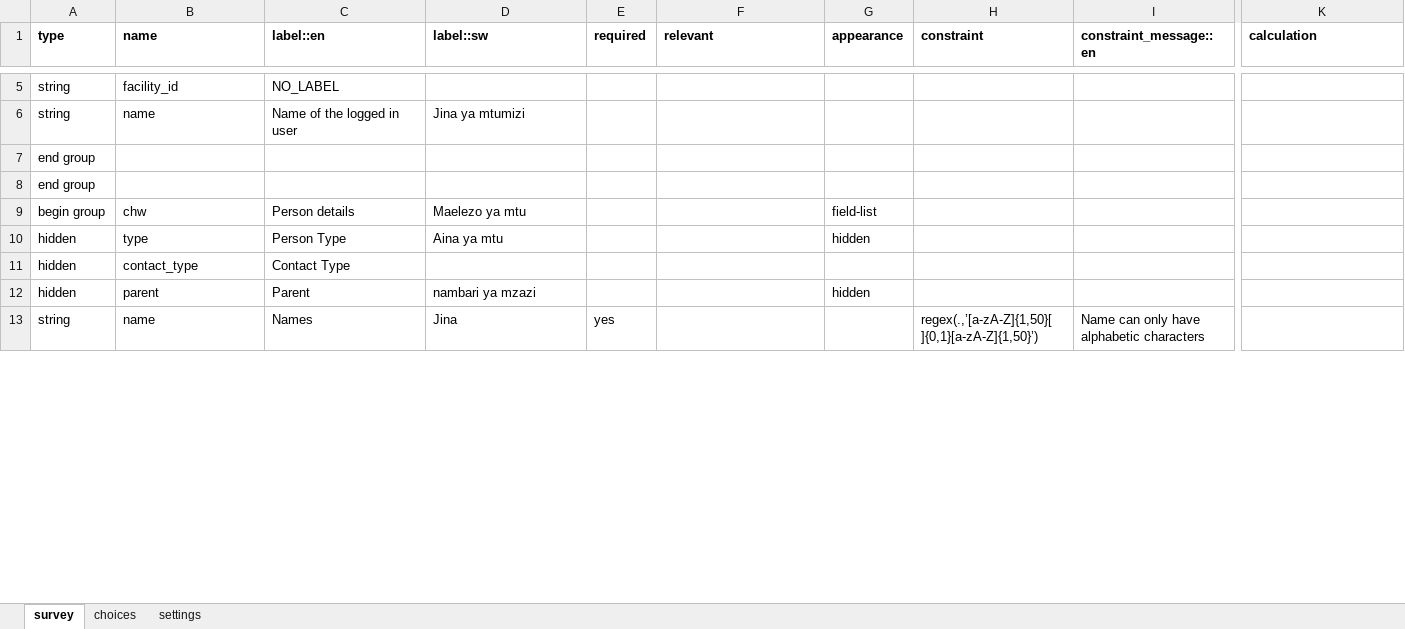
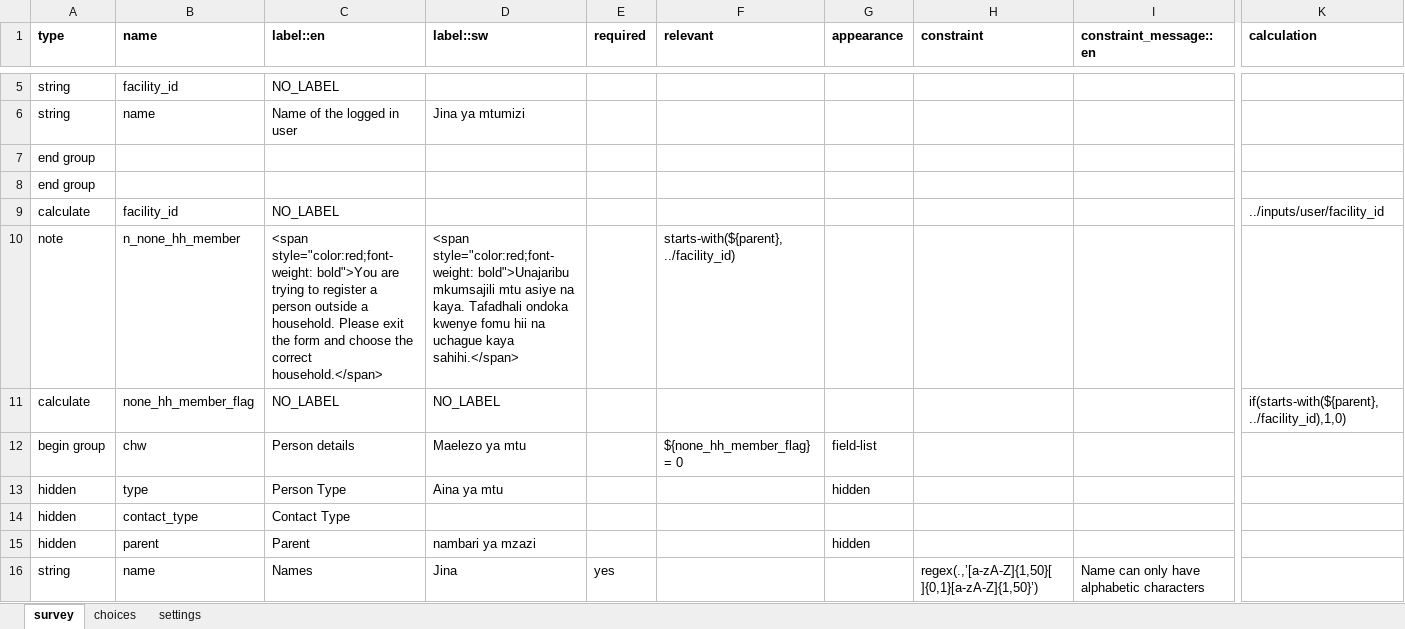
Before and after one commit to oyierp/community-testing-config-test, an Excel workbook: forms/contact/chw-create.xlsx, sheet survey, drawn as a sheet; only a part is shown, gaps mark what is left out; values as stored, in another font and other column widths than the file's, no borders; conditional formats not drawn; addresses are those after the commit; rows hold the shown columns only; the diff covers the shown part only; the diff names each change by its address in the sheet, - before the commit and + after, or states it on an @@ line.

```diff
--- a/forms/contact/chw-create.xlsx (sheet survey)
+++ b/forms/contact/chw-create.xlsx (sheet survey)
+row 9: calculate | facility_id | NO_LABEL |  |  |  |  |  |  | ../inputs/user/facility_id
+row 10: note | n_none_hh_member | <span style="color:red;font-weight: bold">You are trying to register a person outside a household. Please exit the form and choose the correct household.</span> | <span style="color:red;font-weight: bold">Unajaribu mkumsajili mtu asiye na kaya. Tafadhali ondoka kwenye fomu hii na uchague kaya sahihi.</span> |  | starts-with(${parent}, ../facility_id)
+row 11: calculate | none_hh_member_flag | NO_LABEL | NO_LABEL |  |  |  |  |  | if(starts-with(${parent}, ../facility_id),1,0)
-F12 (relevant): (empty)
+F12 (relevant): ${none_hh_member_flag} = 0
```
Also changed, not shown: 3 edited cells elsewhere in this sheet, sheet settings, forms/contact/chw-edit.xlsx.
